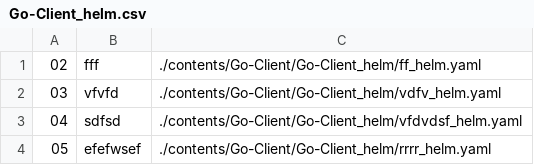
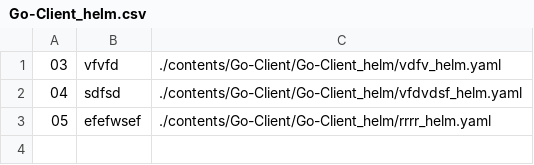
Before and after one commit to Exporterhubv5/exporterhub.io, a CSV file: contents/Go-Client/Go-Client_helm/Go-Client_helm.csv, drawn as a sheet; the diff names each change by its address in the sheet, - before the commit and + after, or states it on an @@ line.

Commit message:
wip

```diff
--- a/contents/Go-Client/Go-Client_helm/Go-Client_helm.csv
+++ b/contents/Go-Client/Go-Client_helm/Go-Client_helm.csv
-row 1: 02 | fff | ./contents/Go-Client/Go-Client_helm/ff_helm.yaml
```
